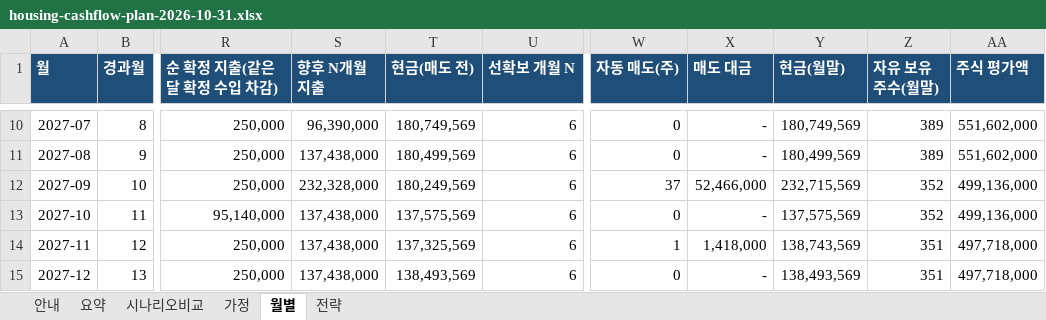
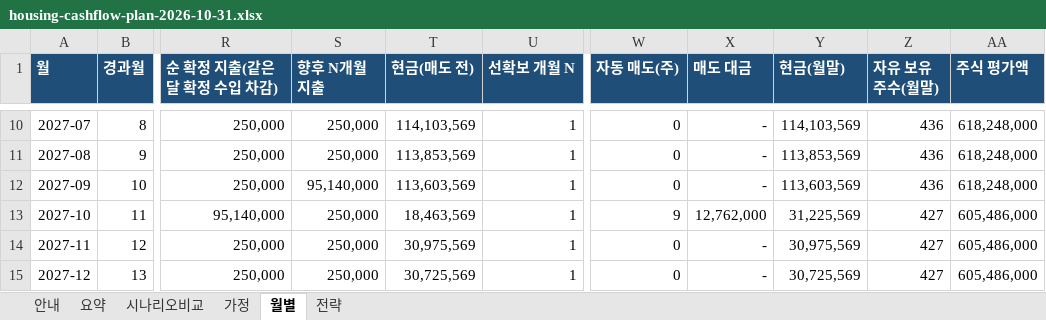
Before and after one commit to stevekoo-ai/Repo_name, an Excel workbook: report/housing/housing-cashflow-plan-2026-10-31.xlsx, sheet 월별, drawn as a sheet; only a part is shown, gaps mark what is left out; values as stored, in another font and other column widths than the file's, no borders; the diff covers the shown part only; the diff names each change by its address in the sheet, - before the commit and + after, or states it on an @@ line.

```diff
--- a/report/housing/housing-cashflow-plan-2026-10-31.xlsx (sheet 월별)
+++ b/report/housing/housing-cashflow-plan-2026-10-31.xlsx (sheet 월별)
-S10 (향후 N개월 지출): 96,390,000
+S10 (향후 N개월 지출): 250,000
-T10 (현금(매도 전)): 180,749,569
+T10 (현금(매도 전)): 114,103,569
-U10:U15 (선확보 개월 N): 6
+U10:U15 (선확보 개월 N): 1
-Y10 (현금(월말)): 180,749,569
+Y10 (현금(월말)): 114,103,569
-Z10:Z11 (자유 보유 주수(월말)): 389
+Z10:Z11 (자유 보유 주수(월말)): 436
-AA10:AA11 (주식 평가액): 551,602,000
+AA10:AA11 (주식 평가액): 618,248,000
-S11 (향후 N개월 지출): 137,438,000
+S11 (향후 N개월 지출): 250,000
-T11 (현금(매도 전)): 180,499,569
+T11 (현금(매도 전)): 113,853,569
-Y11 (현금(월말)): 180,499,569
+Y11 (현금(월말)): 113,853,569
-S12 (향후 N개월 지출): 232,328,000
+S12 (향후 N개월 지출): 95,140,000
-T12 (현금(매도 전)): 180,249,569
+T12 (현금(매도 전)): 113,603,569
-W12 (자동 매도(주)): 37
+W12 (자동 매도(주)): 0
-X12 (매도 대금): 52,466,000
+X12 (매도 대금): -
-Y12 (현금(월말)): 232,715,569
+Y12 (현금(월말)): 113,603,569
-Z12 (자유 보유 주수(월말)): 352
+Z12 (자유 보유 주수(월말)): 436
-AA12 (주식 평가액): 499,136,000
+AA12 (주식 평가액): 618,248,000
-S13:S15 (향후 N개월 지출): 137,438,000
+S13:S15 (향후 N개월 지출): 250,000
-T13 (현금(매도 전)): 137,575,569
+T13 (현금(매도 전)): 18,463,569
-W13 (자동 매도(주)): 0
+W13 (자동 매도(주)): 9
-X13 (매도 대금): -
+X13 (매도 대금): 12,762,000
-Y13 (현금(월말)): 137,575,569
+Y13 (현금(월말)): 31,225,569
-Z13 (자유 보유 주수(월말)): 352
+Z13 (자유 보유 주수(월말)): 427
-AA13 (주식 평가액): 499,136,000
+AA13 (주식 평가액): 605,486,000
-T14 (현금(매도 전)): 137,325,569
+T14 (현금(매도 전)): 30,975,569
-W14 (자동 매도(주)): 1
+W14 (자동 매도(주)): 0
-X14 (매도 대금): 1,418,000
+X14 (매도 대금): -
-Y14 (현금(월말)): 138,743,569
+Y14 (현금(월말)): 30,975,569
-Z14:Z15 (자유 보유 주수(월말)): 351
+Z14:Z15 (자유 보유 주수(월말)): 427
-AA14:AA15 (주식 평가액): 497,718,000
+AA14:AA15 (주식 평가액): 605,486,000
-T15 (현금(매도 전)): 138,493,569
+T15 (현금(매도 전)): 30,725,569
-Y15 (현금(월말)): 138,493,569
+Y15 (현금(월말)): 30,725,569
```
Also changed, not shown: 238 edited cells elsewhere in this sheet, sheet 시나리오비교, sheet 가정, sheet 전략, sheet 안내, 2 other files.
